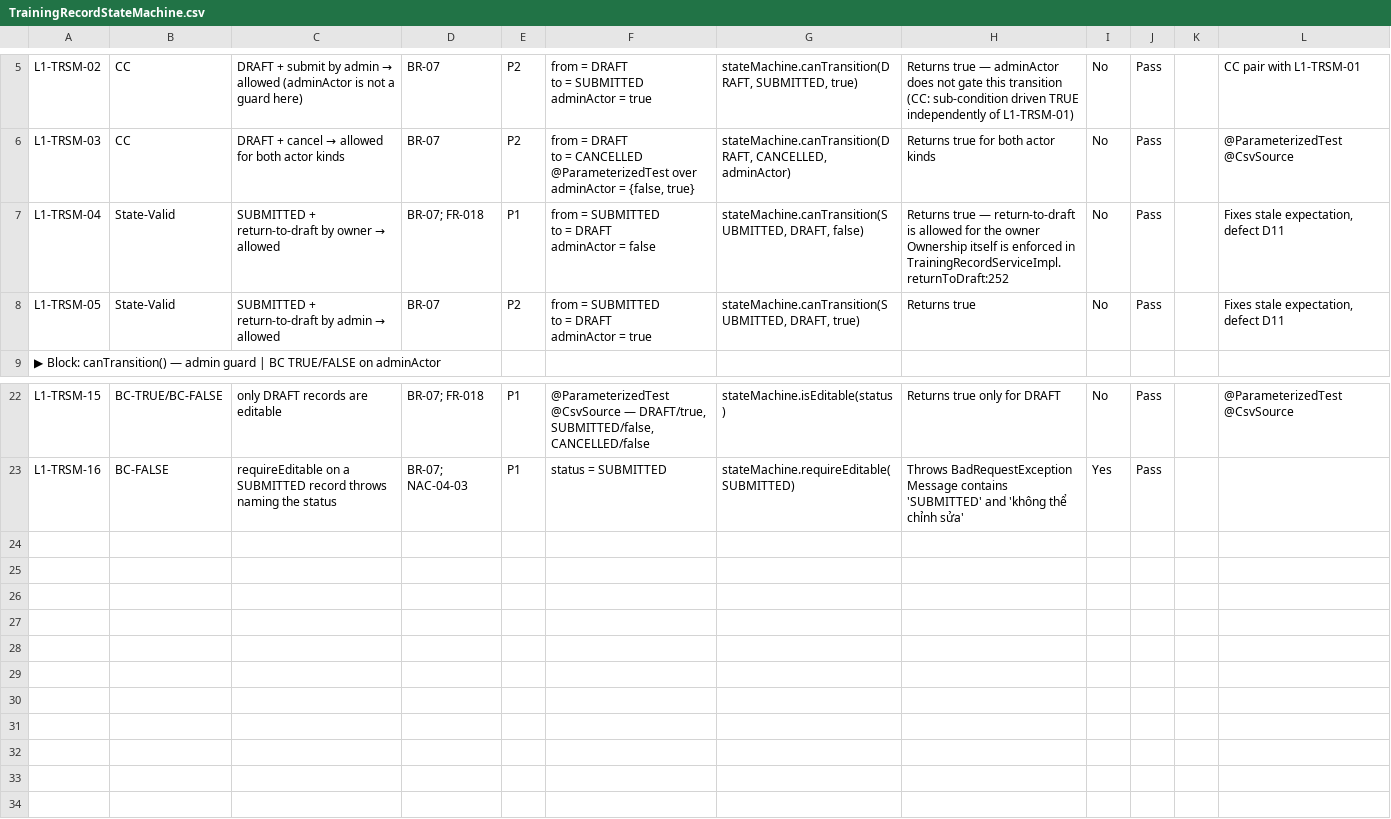
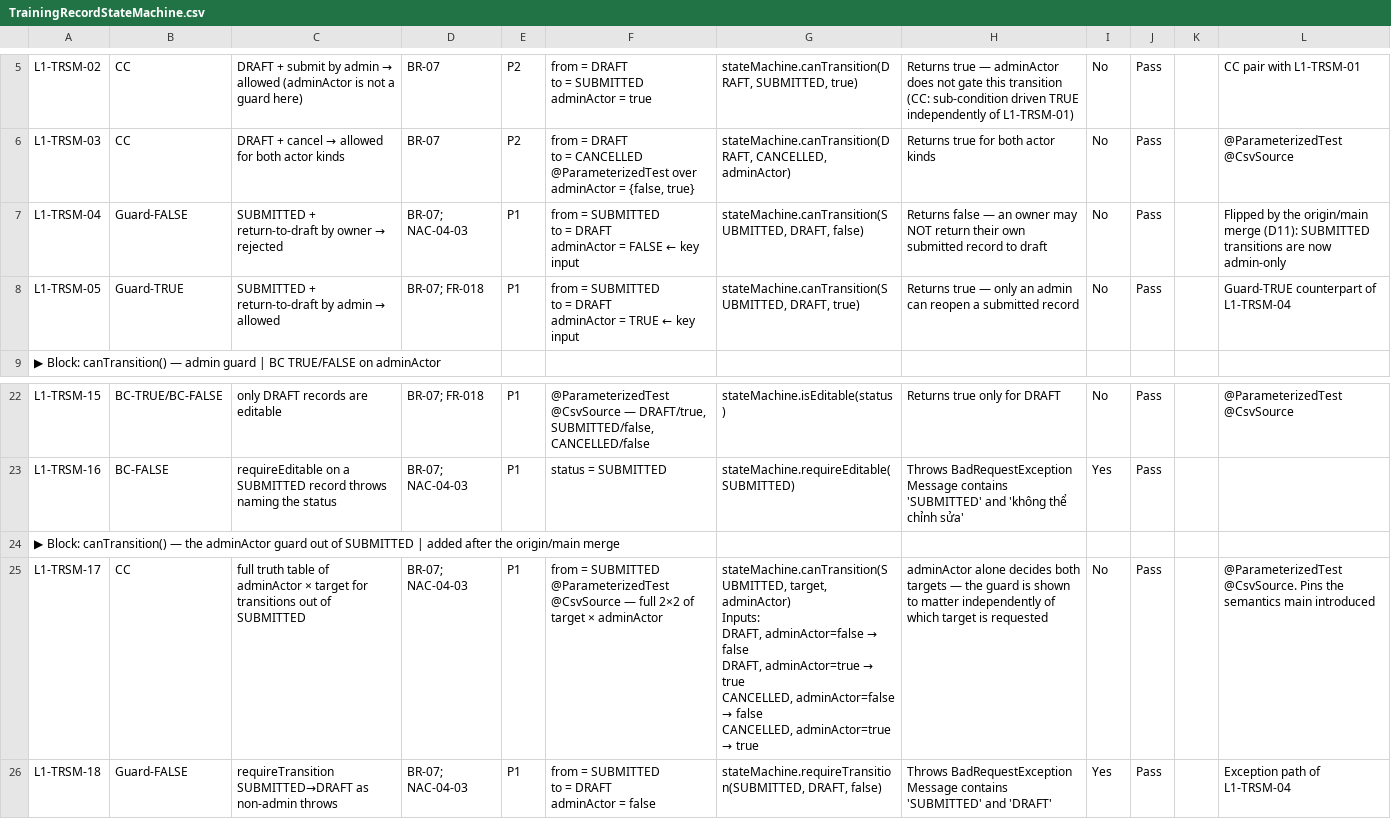
Before and after one commit to hieudn2412/carehub, a CSV file: docs/l1-unit-tests/TrainingRecordStateMachine.csv, drawn as a sheet; only a part is shown, gaps mark what is left out; ↵ is a line break in a cell; the diff names each change by its address in the sheet, - before the commit and + after, or states it on an @@ line.

```diff
--- a/docs/l1-unit-tests/TrainingRecordStateMachine.csv
+++ b/docs/l1-unit-tests/TrainingRecordStateMachine.csv
-B7: State-Valid
+B7: Guard-FALSE
@@ C7: …owner → allowed → …owner → rejected @@
-D7: BR-07; FR-018
+D7: BR-07; NAC-04-03
-F7: …adminActor = false
+F7: …adminActor = FALSE ← key input
-H7: Returns true — return-to-draft is allowed for the owner ↵ Ownership itself is enforced in TrainingRecordServiceImpl.returnToDraft:252
+H7: Returns false — an owner may NOT return their own submitted record to draft
-L7: Fixes stale expectation, defect D11
+L7: Flipped by the origin/main merge (D11): SUBMITTED transitions are now admin-only
-B8: State-Valid
+B8: Guard-TRUE
-D8: BR-07
+D8: BR-07; FR-018
-E8: P2
+E8: P1
-F8: …adminActor = true
+F8: …adminActor = TRUE ← key input
-H8: Returns true
+H8: Returns true — only an admin can reopen a submitted record
-L8: Fixes stale expectation, defect D11
+L8: Guard-TRUE counterpart of L1-TRSM-04
+row 24: ▶ Block: canTransition() — the adminActor guard out of SUBMITTED | added after the origin/main merge
+row 25: L1-TRSM-17 | CC | full truth table of adminActor × target for transitions out of SUBMITTED | BR-07; NAC-04-03 | P1 | from = SUBMITTED ↵ @ParameterizedTest @CsvSource — full 2×2 of target × adminActor | stateMachine.canTransition(SUBMITTED, target, adminActor) ↵ Inputs: ↵ DRAFT, adminActor=false → false ↵ DRAFT, adminActor=true → true ↵ CANCELLED, adminActor=false → false ↵ CANCELLED, adminActor=true → true | adminActor alone decides both targets — the guard is shown to matter independently of which target is requested | No | Pass |  | @ParameterizedTest @CsvSource. Pins the semantics main introduced
+row 26: L1-TRSM-18 | Guard-FALSE | requireTransition SUBMITTED→DRAFT as non-admin throws | BR-07; NAC-04-03 | P1 | from = SUBMITTED ↵ to = DRAFT ↵ adminActor = false | stateMachine.requireTransition(SUBMITTED, DRAFT, false) | Throws BadRequestException ↵ Message contains 'SUBMITTED' and 'DRAFT' | Yes | Pass |  | Exception path of L1-TRSM-04
```
Also changed, not shown: docs/l1-unit-tests/Frontend.csv, docs/l1-unit-tests/TrainingComplianceCalculator.csv, 4 other files.
